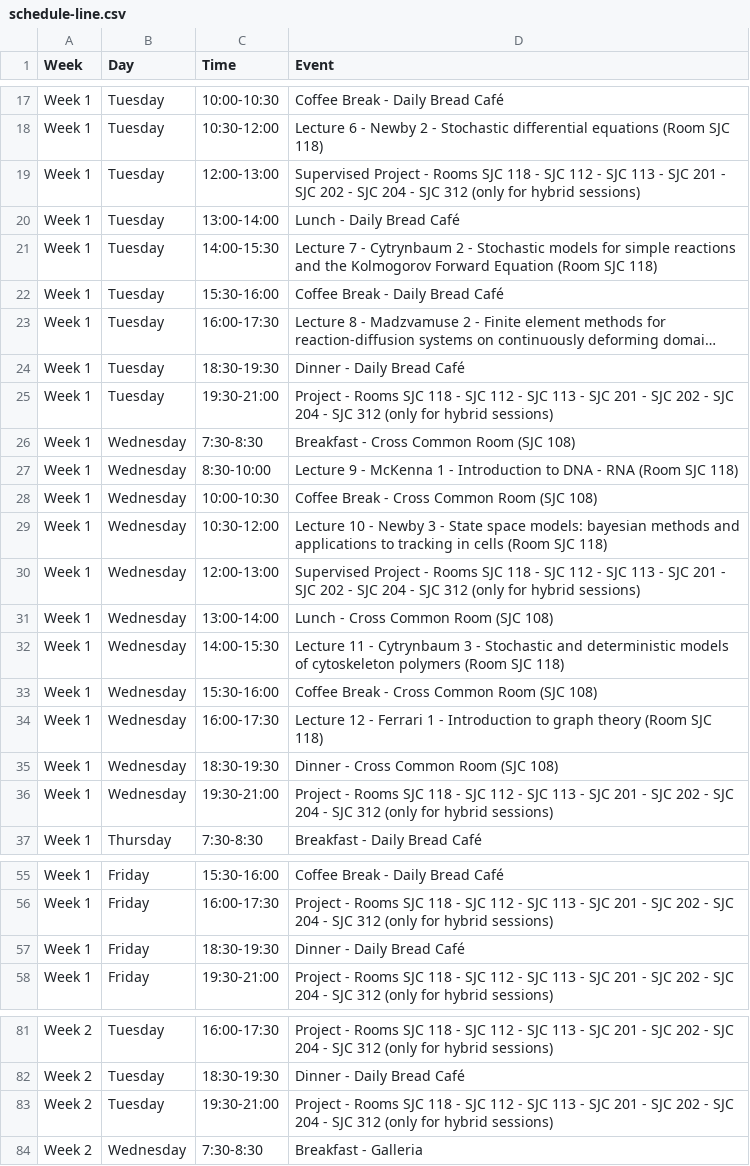
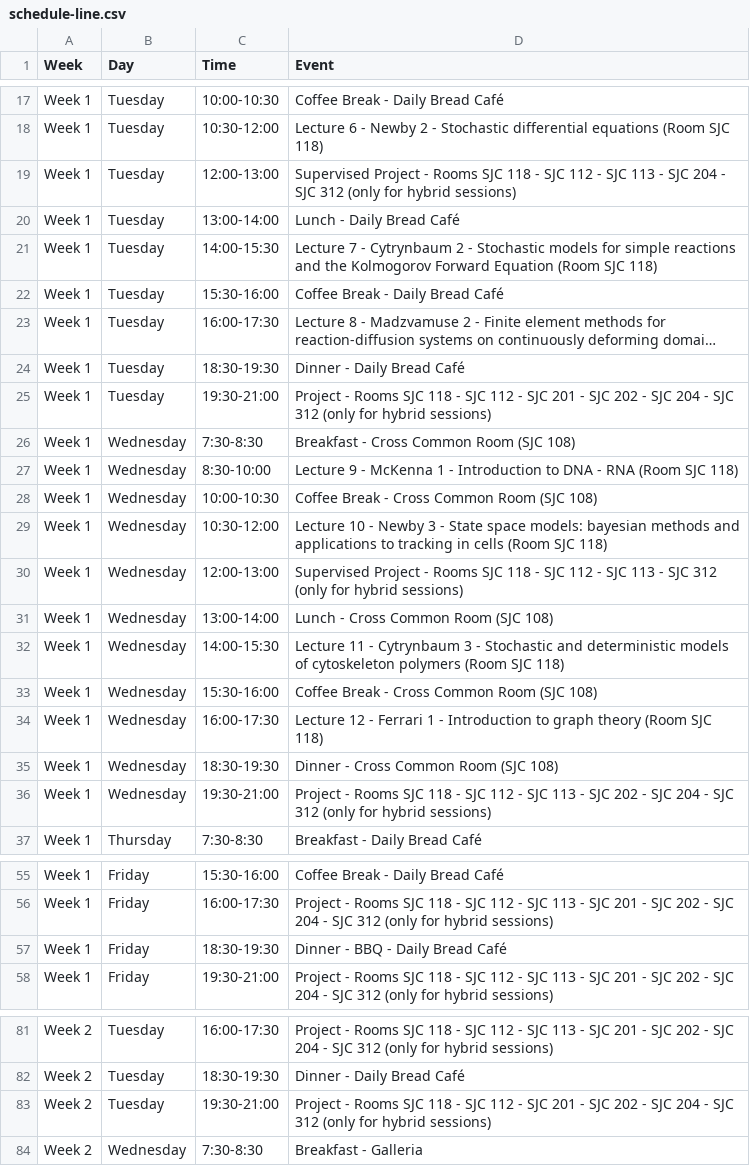
Before and after one commit to julien-arino/3MC-PIMS-ICMS-Winnipeg-2025, a CSV file: _data/schedule-line.csv, drawn as a sheet; only a part is shown, gaps mark what is left out; long unchanged cells end in …; the diff covers the shown part only; the diff names each change by its address in the sheet, - before the commit and + after, or states it on an @@ line.

```diff
--- a/_data/schedule-line.csv
+++ b/_data/schedule-line.csv
-D19 (Event): …- SJC 201 - SJC 202 - SJC 204 -…
+D19 (Event): …- SJC 204 -…
-D25 (Event): …- SJC 113 - SJC 201 -…
+D25 (Event): …- SJC 201 -…
-D30 (Event): …- SJC 201 - SJC 202 - SJC 204 - SJC 312 (only…
+D30 (Event): …- SJC 312 (only…
-D36 (Event): …- SJC 201 - SJC 202 -…
+D36 (Event): …- SJC 202 -…
-D57 (Event): Dinner - Daily Bread Café
+D57 (Event): Dinner - BBQ - Daily Bread Café
-D83 (Event): …- SJC 113 - SJC 201 -…
+D83 (Event): …- SJC 201 -…
```
Also changed, not shown: 1 edited cell elsewhere in this file, 1 other file.
